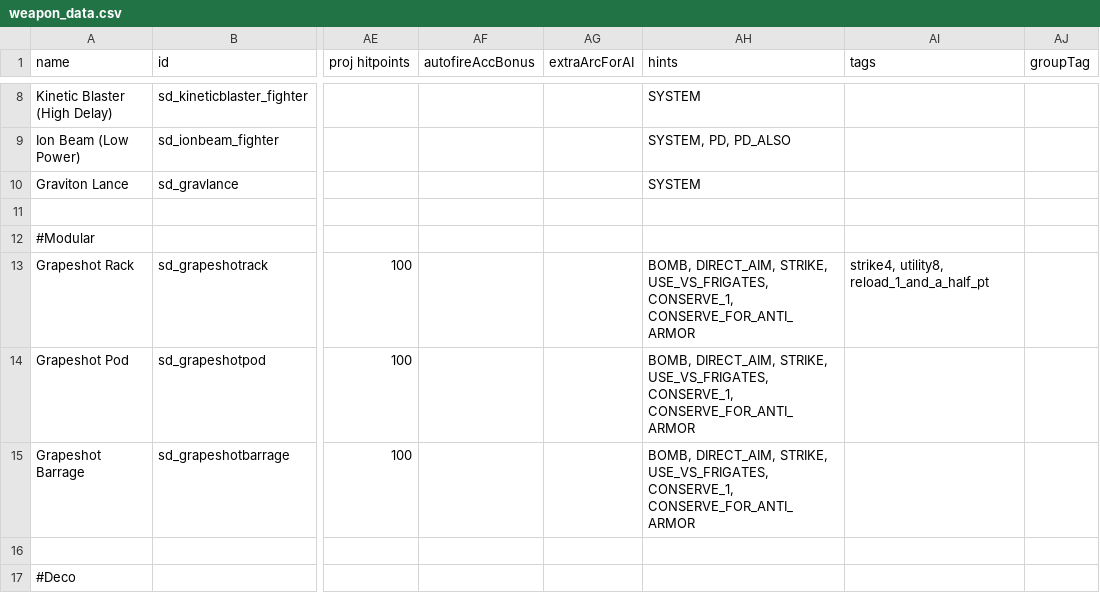
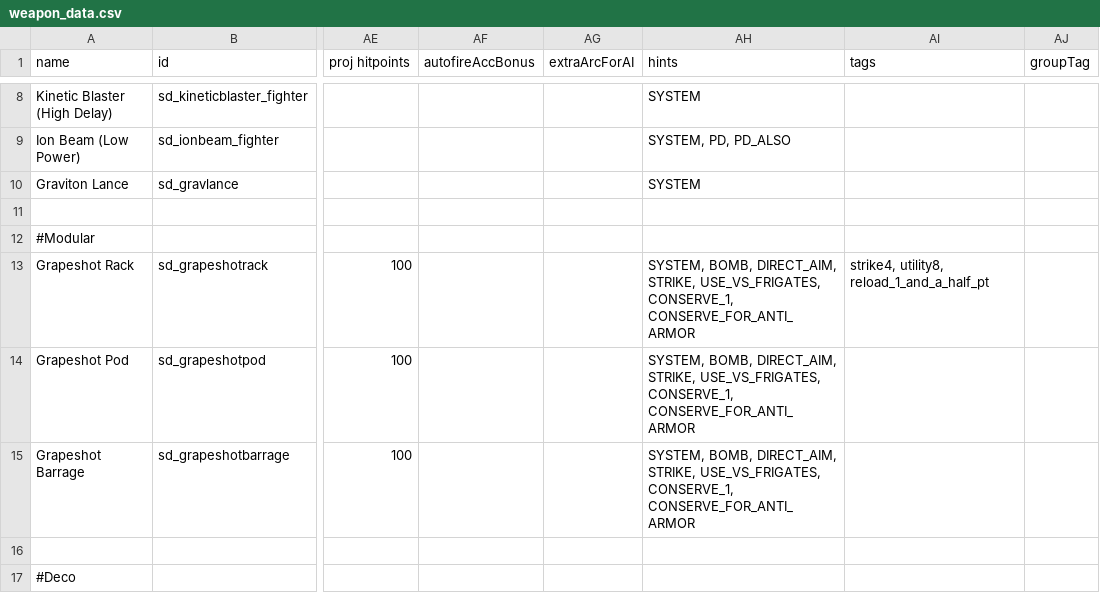
Before and after one commit to Sorrydough/Doughsector, a CSV file: data/weapons/weapon_data.csv, drawn as a sheet; only a part is shown, gaps mark what is left out; the diff names each change by its address in the sheet, - before the commit and + after, or states it on an @@ line.

```diff
--- a/data/weapons/weapon_data.csv
+++ b/data/weapons/weapon_data.csv
-AH13:AH15 (hints): BOMB, DIRECT_AIM,…
+AH13:AH15 (hints): SYSTEM, BOMB, DIRECT_AIM,…
```
Also changed, not shown: 4 other files.
